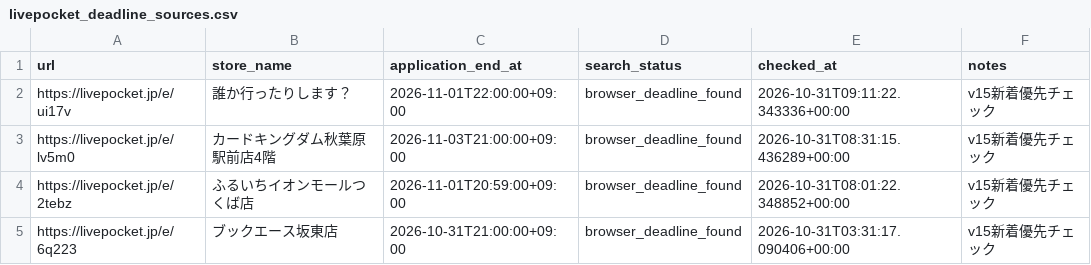
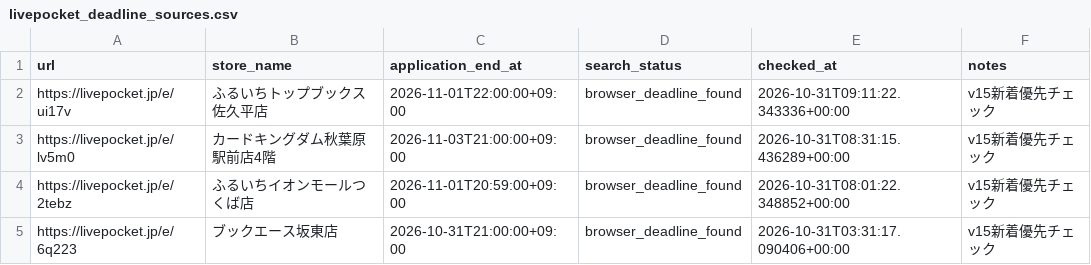
Before and after one commit to ttttt-9554/pokeca-map, a CSV file: livepocket_deadline_sources.csv, drawn as a sheet; only a part is shown.

```diff
--- a/livepocket_deadline_sources.csv
+++ b/livepocket_deadline_sources.csv
@@ -1,3 +1,3 @@
 url,store_name,application_end_at,search_status,checked_at,notes
-https://livepocket.jp/e/ui17v,誰か行ったりします？,2026-11-01T22:00:00+09:00,browser_deadline_found,2026-10-31T09:11:22.343336+00:00,v15新着優先チェック
+https://livepocket.jp/e/ui17v,ふるいちトップブックス佐久平店,2026-11-01T22:00:00+09:00,browser_deadline_found,2026-10-31T09:11:22.343336+00:00,v15新着優先チェック
 https://livepocket.jp/e/lv5m0,カードキングダム秋葉原駅前店4階,2026-11-03T21:00:00+09:00,browser_deadline_found,2026-10-31T08:31:15.436289+00:00,v15新着優先チェック
```
Also changed, not shown: livepocket_content_checks.csv, 3 other files.
